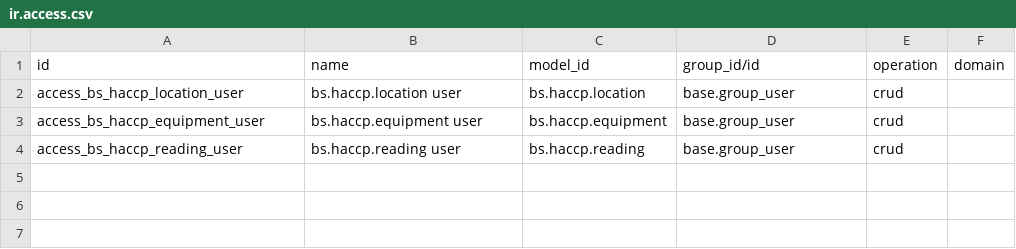
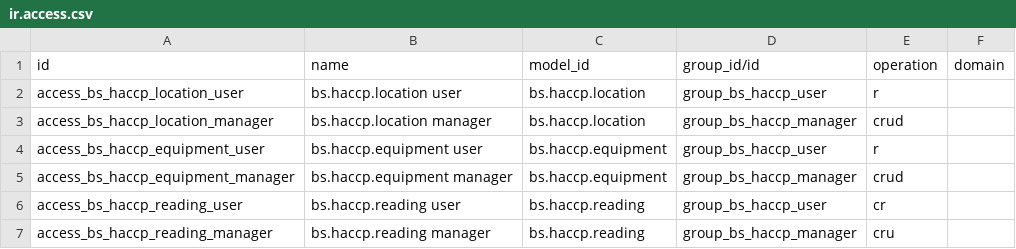
Before and after one commit to lalbi2s/odoo-haccp, a CSV file: addons/bs_haccp/security/ir.access.csv, drawn as a sheet.

Commit message:
[IMP] bs_haccp: add employee and manager roles
Employees can read locations and equipment and record temperatures, but cannot change a reading once saved, so the HACCP register stays reliable for an inspection. Managers can correct readings but cannot delete them.

```diff
--- a/addons/bs_haccp/security/ir.access.csv
+++ b/addons/bs_haccp/security/ir.access.csv
@@ -1,4 +1,7 @@
 id,name,model_id,group_id/id,operation,domain
-access_bs_haccp_location_user,bs.haccp.location user,bs.haccp.location,base.group_user,crud,
-access_bs_haccp_equipment_user,bs.haccp.equipment user,bs.haccp.equipment,base.group_user,crud,
-access_bs_haccp_reading_user,bs.haccp.reading user,bs.haccp.reading,base.group_user,crud,
+access_bs_haccp_location_user,bs.haccp.location user,bs.haccp.location,group_bs_haccp_user,r,
+access_bs_haccp_location_manager,bs.haccp.location manager,bs.haccp.location,group_bs_haccp_manager,crud,
+access_bs_haccp_equipment_user,bs.haccp.equipment user,bs.haccp.equipment,group_bs_haccp_user,r,
+access_bs_haccp_equipment_manager,bs.haccp.equipment manager,bs.haccp.equipment,group_bs_haccp_manager,crud,
+access_bs_haccp_reading_user,bs.haccp.reading user,bs.haccp.reading,group_bs_haccp_user,cr,
+access_bs_haccp_reading_manager,bs.haccp.reading manager,bs.haccp.reading,group_bs_haccp_manager,cru,
```
Also changed, not shown: 2 other files.
